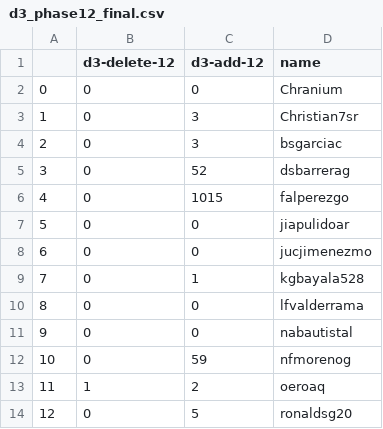
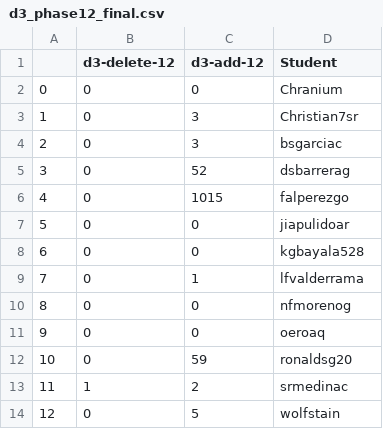
Before and after one commit to ironhacks/spring-2017-analysis, a CSV file: d3-components/d3_phase12_final.csv, drawn as a sheet; removed rows and columns are numbered as before the commit, all else as after; the diff names each change by its address in the sheet, - before the commit and + after, or states it on an @@ line.

```diff
--- a/d3-components/d3_phase12_final.csv
+++ b/d3-components/d3_phase12_final.csv
-D1: name
+D1: Student
-row 8: 6 | 0 | 0 | jucjimenezmo
@@ column A renumbered between rows 8 and 12 @@
-C8 (d3-add-12): 1
+C8 (d3-add-12): 0
-C9 (d3-add-12): 0
+C9 (d3-add-12): 1
-row 11: 9 | 0 | 0 | nabautistal
-C10 (d3-add-12): 59
+C10 (d3-add-12): 0
-B11 (d3-delete-12): 1
+B11 (d3-delete-12): 0
-C11 (d3-add-12): 2
+C11 (d3-add-12): 0
-C12 (d3-add-12): 5
+C12 (d3-add-12): 59
+row 13: 11 | 1 | 2 | srmedinac
+row 14: 12 | 0 | 5 | wolfstain
```
Also changed, not shown: d3-components/d3_phase23_final.csv, d3-components/d3_phase34_final.csv, 4 other files.
